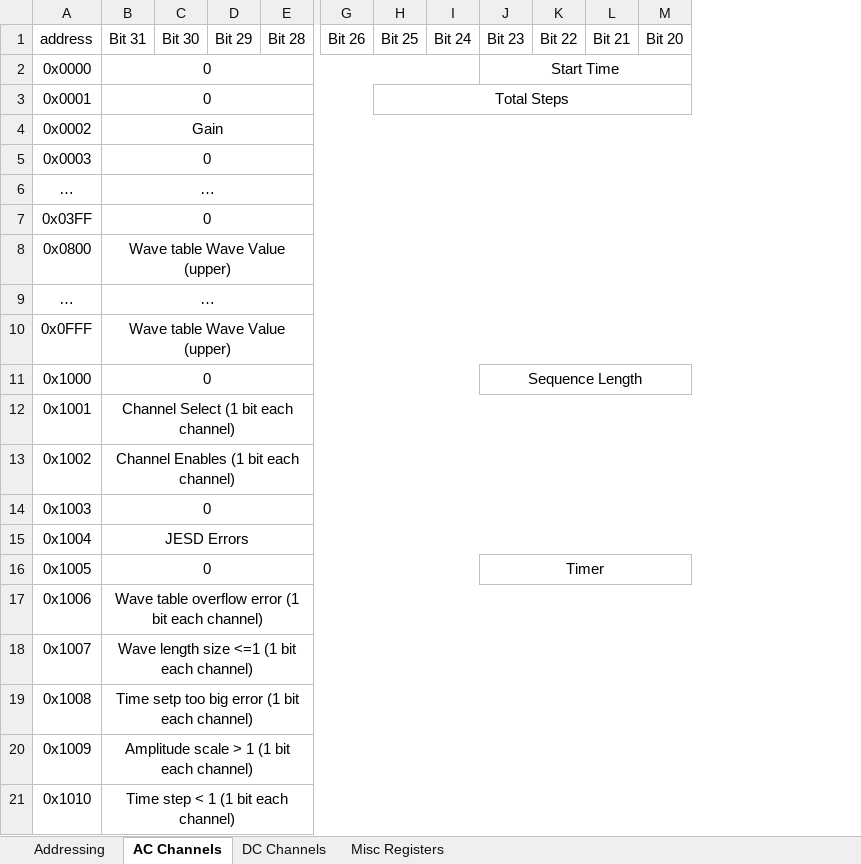
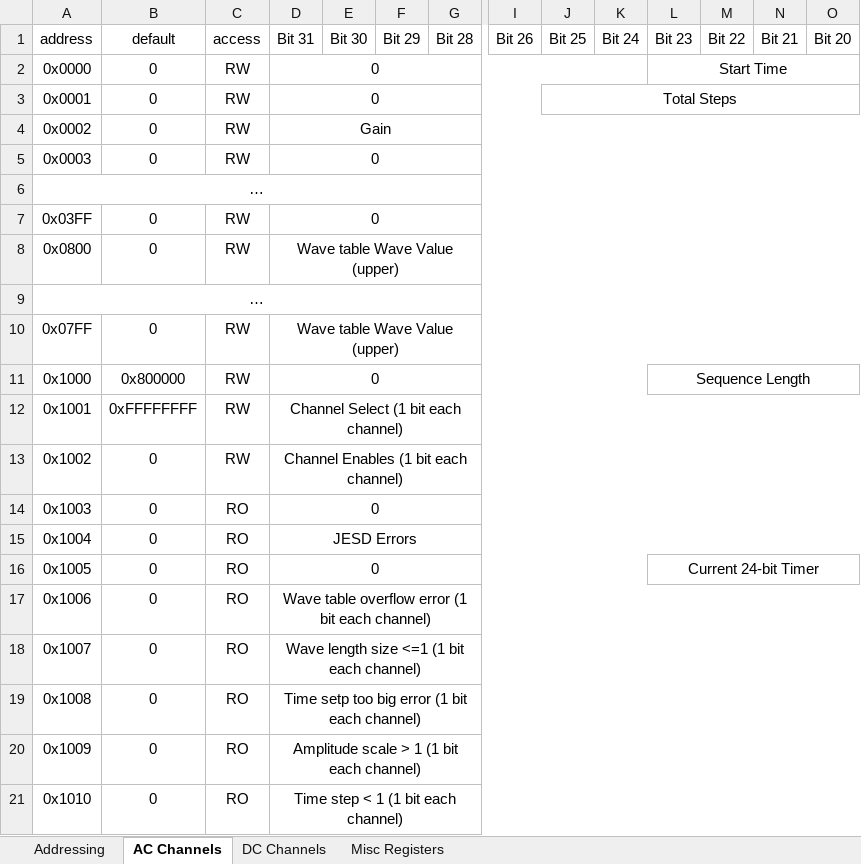
Before and after one commit to uw-acme/NANO_QLASER, an Excel workbook: documents/Addressing.xlsx, sheet AC Channels, drawn as a sheet; only a part is shown, gaps mark what is left out; values as stored, in another font and other column widths than the file's, no borders; removed rows and columns are numbered as before the commit, all else as after; the diff names each change by its address in the sheet, - before the commit and + after, or states it on an @@ line.

```diff
--- a/documents/Addressing.xlsx (sheet AC Channels)
+++ b/documents/Addressing.xlsx (sheet AC Channels)
+column B, rows 1-21: default | 0 | 0 | 0 | 0 |  | 0 | 0 |  | 0 | 0x800000 | 0xFFFFFFFF | 0 | 0 | 0 | 0 | 0 | 0 | 0 | 0 | 0
+column C, rows 1-21: access | RW | RW | RW | RW |  | RW | RW |  | RW | RW | RW | RW | RO | RO | RO | RO | RO | RO | RO | RO
+A6:AI6 merged
-D6: …
+D6: (empty)
-B6:AG6 merged
+A9:AI9 merged
-D9: …
+D9: (empty)
-B9:AG9 merged
-A10: 0x0FFF
+A10: 0x07FF
-L16: Timer
+L16: Current 24-bit Timer
```
Also changed, not shown: sheet DC Channels, sheet Misc Registers, sheet Addressing, 16 other files.
